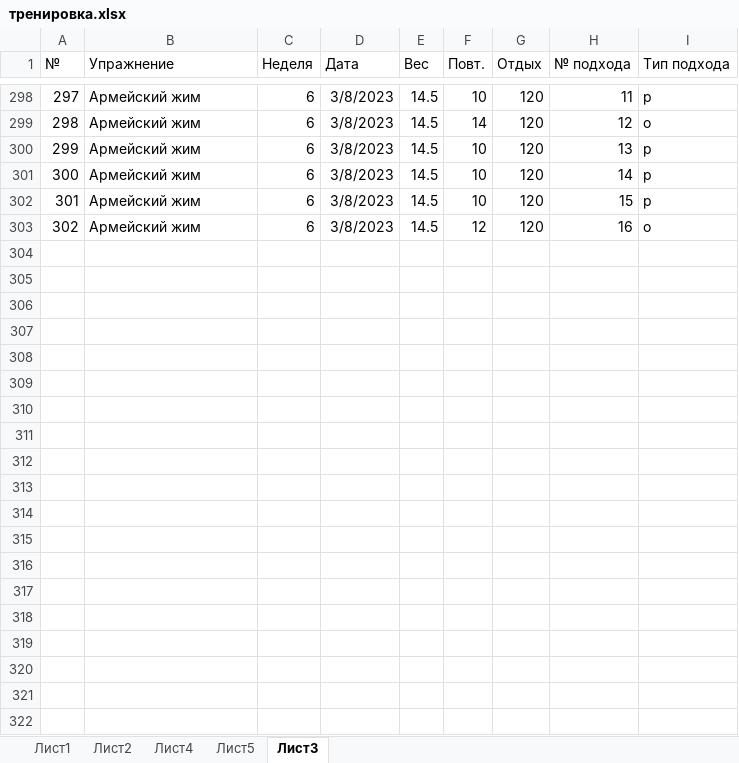
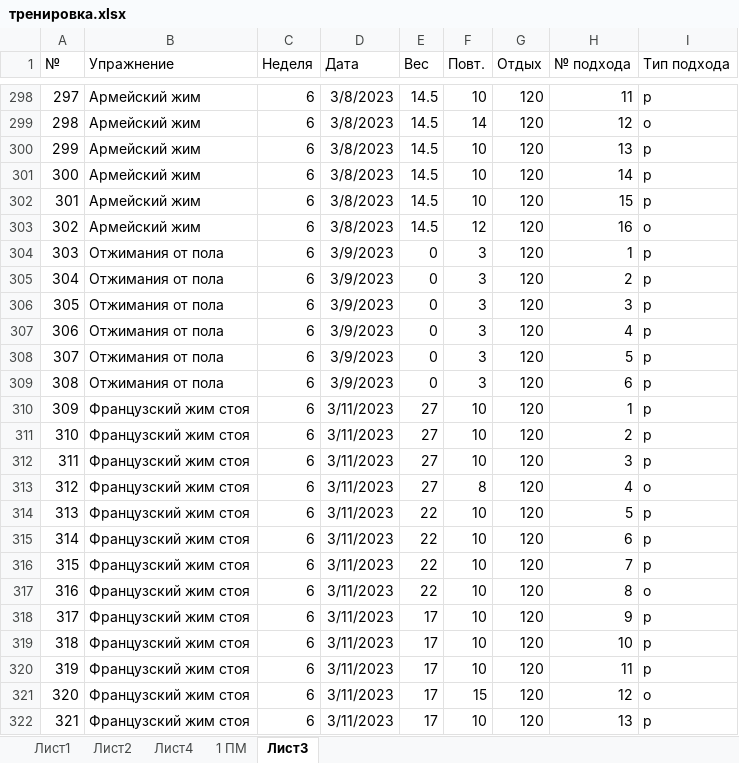
Before and after one commit to ksaruss/training, an Excel workbook: тренировка.xlsx, sheet Лист3, drawn as a sheet; only a part is shown, gaps mark what is left out; values as stored, in another font and other column widths than the file's, no borders; table styles not drawn; the diff covers the shown part only; the diff names each change by its address in the sheet, - before the commit and + after, or states it on an @@ line.

```diff
--- a/тренировка.xlsx (sheet Лист3)
+++ b/тренировка.xlsx (sheet Лист3)
-sheet tab: Лист5
+sheet tab: 1 ПМ
+row 304: 303 | Отжимания от пола | 6 | 3/9/2023 | 0 | 3 | 120 | 1 | р
+row 305: 304 | Отжимания от пола | 6 | 3/9/2023 | 0 | 3 | 120 | 2 | р
+row 306: 305 | Отжимания от пола | 6 | 3/9/2023 | 0 | 3 | 120 | 3 | р
+row 307: 306 | Отжимания от пола | 6 | 3/9/2023 | 0 | 3 | 120 | 4 | р
+row 308: 307 | Отжимания от пола | 6 | 3/9/2023 | 0 | 3 | 120 | 5 | р
+row 309: 308 | Отжимания от пола | 6 | 3/9/2023 | 0 | 3 | 120 | 6 | р
+row 310: 309 | Французcкий жим стоя | 6 | 3/11/2023 | 27 | 10 | 120 | 1 | р
+row 311: 310 | Французcкий жим стоя | 6 | 3/11/2023 | 27 | 10 | 120 | 2 | р
+row 312: 311 | Французcкий жим стоя | 6 | 3/11/2023 | 27 | 10 | 120 | 3 | р
+row 313: 312 | Французcкий жим стоя | 6 | 3/11/2023 | 27 | 8 | 120 | 4 | о
+row 314: 313 | Французcкий жим стоя | 6 | 3/11/2023 | 22 | 10 | 120 | 5 | р
+row 315: 314 | Французcкий жим стоя | 6 | 3/11/2023 | 22 | 10 | 120 | 6 | р
+row 316: 315 | Французcкий жим стоя | 6 | 3/11/2023 | 22 | 10 | 120 | 7 | р
+row 317: 316 | Французcкий жим стоя | 6 | 3/11/2023 | 22 | 10 | 120 | 8 | о
+row 318: 317 | Французcкий жим стоя | 6 | 3/11/2023 | 17 | 10 | 120 | 9 | р
+row 319: 318 | Французcкий жим стоя | 6 | 3/11/2023 | 17 | 10 | 120 | 10 | р
+row 320: 319 | Французcкий жим стоя | 6 | 3/11/2023 | 17 | 10 | 120 | 11 | р
+row 321: 320 | Французcкий жим стоя | 6 | 3/11/2023 | 17 | 15 | 120 | 12 | о
+row 322: 321 | Французcкий жим стоя | 6 | 3/11/2023 | 17 | 10 | 120 | 13 | р
```
Also changed, not shown: 17 added rows elsewhere in this sheet, sheet 1 ПМ, sheet Лист1, 2 other files.
